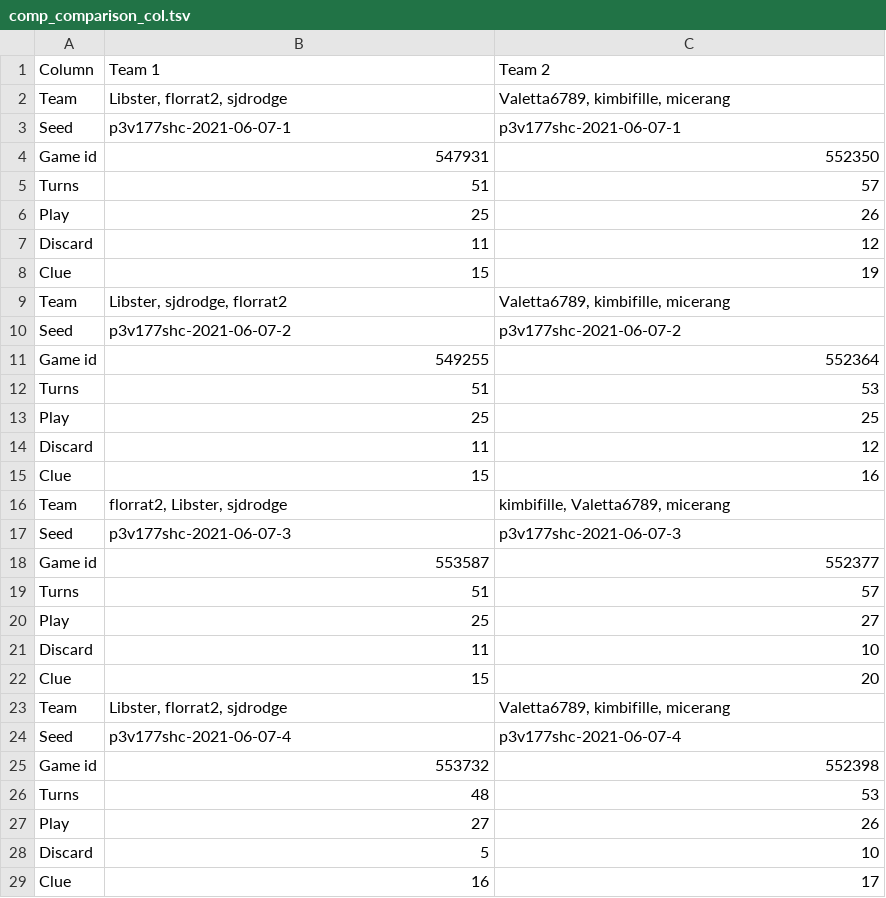
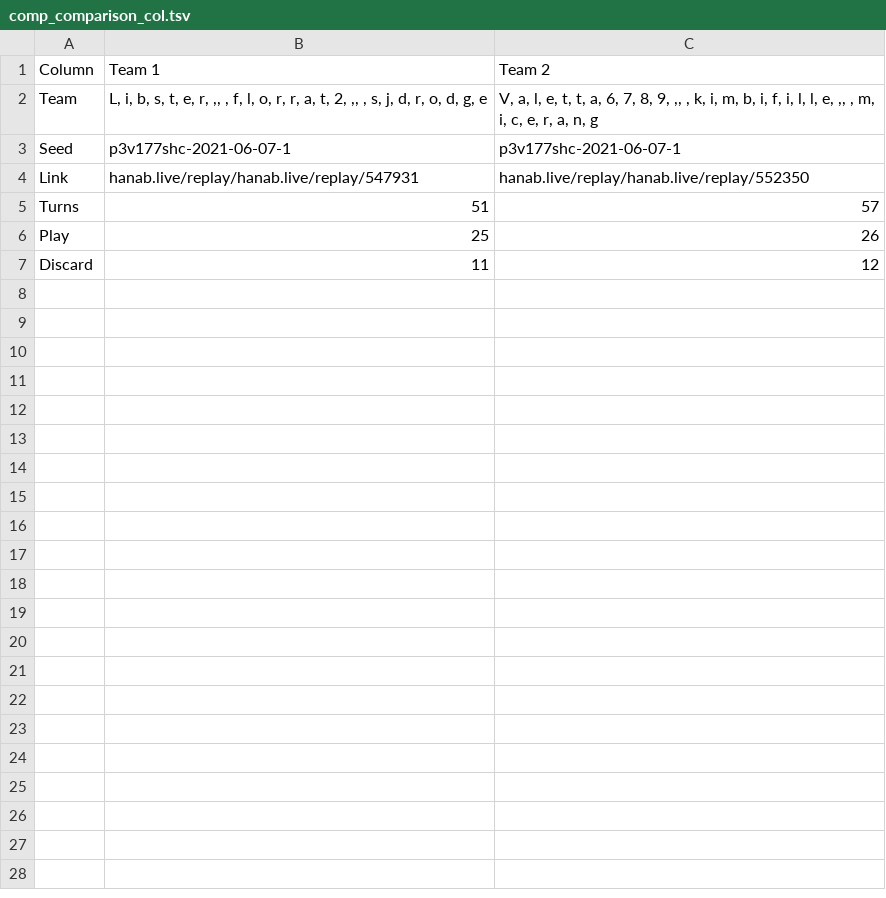
Before and after one commit to Aigul9/hanabi-stats, a TSV file: output/comp_comparison_col.tsv, drawn as a sheet.

Commit message:
add replay link

```diff
--- a/output/comp_comparison_col.tsv
+++ b/output/comp_comparison_col.tsv
@@ -1,5 +1,5 @@
 Column	Team 1	Team 2
-Team	Libster, florrat2, sjdrodge	Valetta6789, kimbifille, micerang
+Team	L, i, b, s, t, e, r, ,,  , f, l, o, r, r, a, t, 2, ,,  , s, j, d, r, o, d, g, e	V, a, l, e, t, t, a, 6, 7, 8, 9, ,,  , k, i, m, b, i, f, i, l, l, e, ,,  , m, i, c, e, r, a, n, g
 Seed	p3v177shc-2021-06-07-1	p3v177shc-2021-06-07-1
-Game id	547931	552350
+Link	hanab.live/replay/hanab.live/replay/547931	hanab.live/replay/hanab.live/replay/552350
 Turns	51	57
@@ -7,23 +7 @@ Play	25	26
 Discard	11	12
-Clue	15	19
-Team	Libster, sjdrodge, florrat2	Valetta6789, kimbifille, micerang
-Seed	p3v177shc-2021-06-07-2	p3v177shc-2021-06-07-2
-Game id	549255	552364
-Turns	51	53
-Play	25	25
-Discard	11	12
-Clue	15	16
-Team	florrat2, Libster, sjdrodge	kimbifille, Valetta6789, micerang
-Seed	p3v177shc-2021-06-07-3	p3v177shc-2021-06-07-3
-Game id	553587	552377
-Turns	51	57
-Play	25	27
-Discard	11	10
-Clue	15	20
-Team	Libster, florrat2, sjdrodge	Valetta6789, kimbifille, micerang
-Seed	p3v177shc-2021-06-07-4	p3v177shc-2021-06-07-4
-Game id	553732	552398
-Turns	48	53
-Play	27	26
-Discard	5	10
-Clue	16	17
```
Also changed, not shown: output/comp_comparison_row.tsv, 1 other file.
